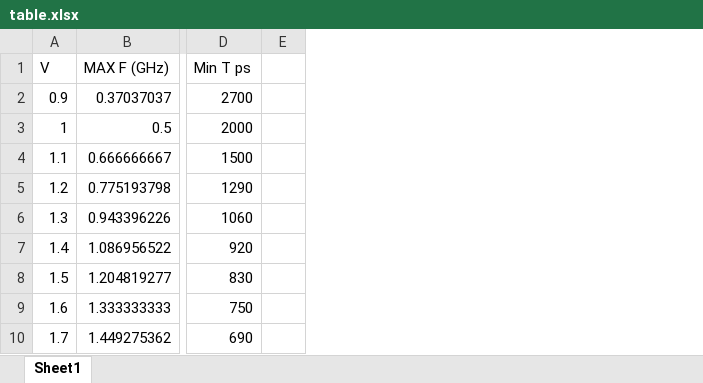
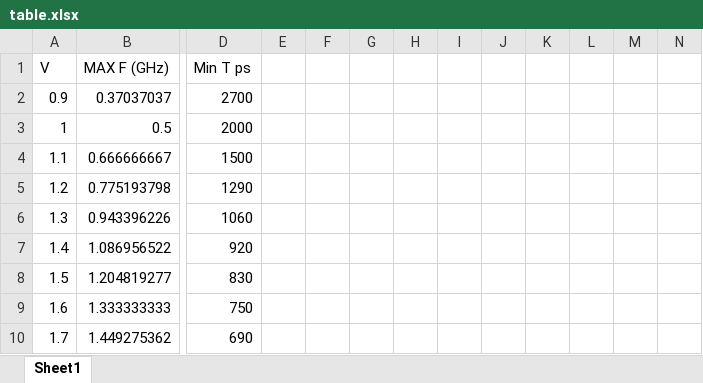
Before and after one commit to Oniontow/TTLiu_Project, an Excel workbook: tree/table.xlsx, sheet Sheet1, drawn as a sheet; only a part is shown, gaps mark what is left out; values as stored, in another font and other column widths than the file's, no borders; charts and pictures not drawn; the diff covers the shown part only; the diff names each change by its address in the sheet, - before the commit and + after, or states it on an @@ line.

```diff
--- a/tree/table.xlsx (sheet Sheet1)
+++ b/tree/table.xlsx (sheet Sheet1)
+column E, empty
+column F, empty
+column G, empty
+column H, empty
+column I, empty
+column J, empty
+column K, empty
+column L, empty
+column M, empty
```
Also changed, not shown: 20 added rows, 20 removed rows and 27 edited cells elsewhere in this sheet, charts or pictures, 3 other files.
